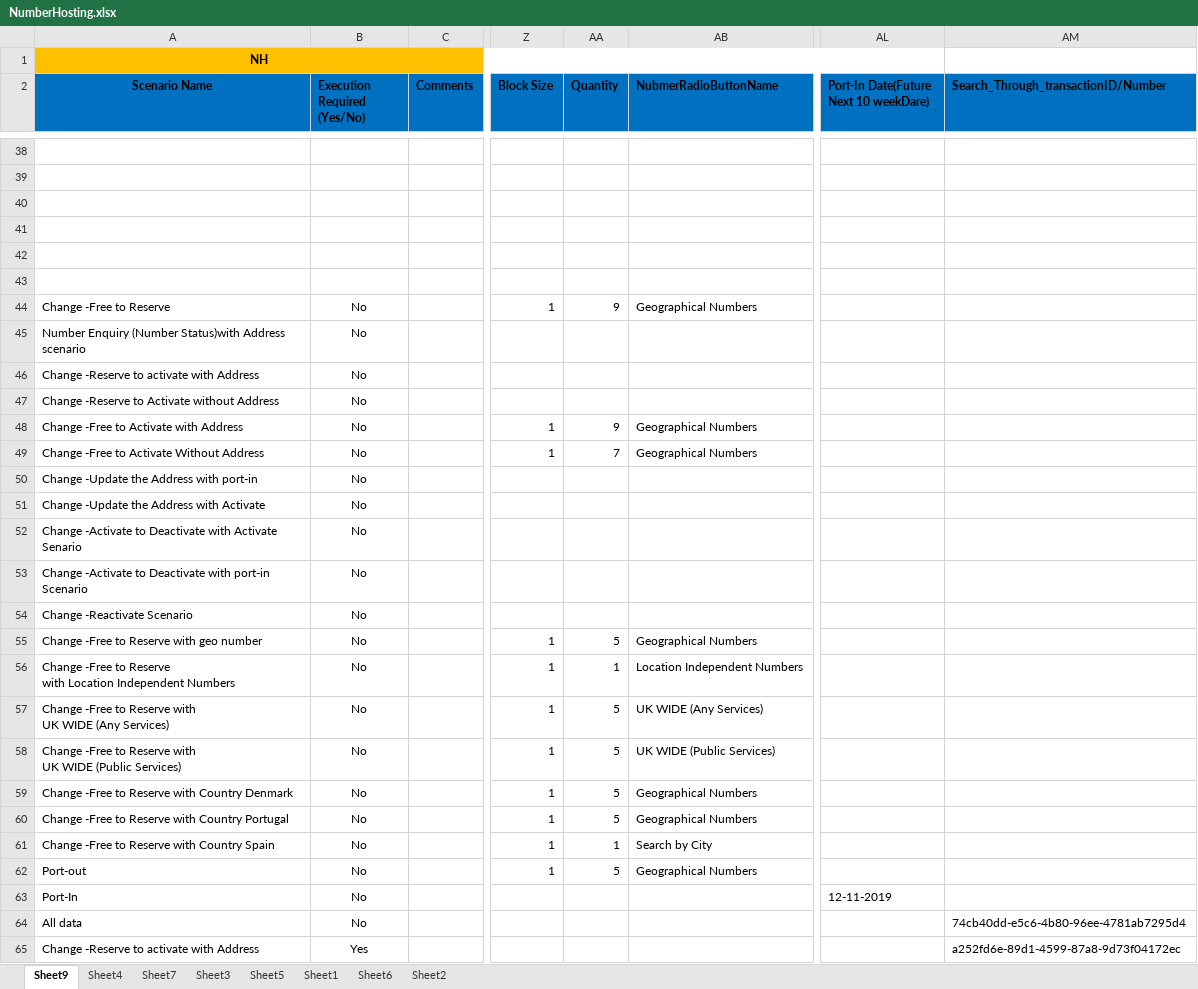
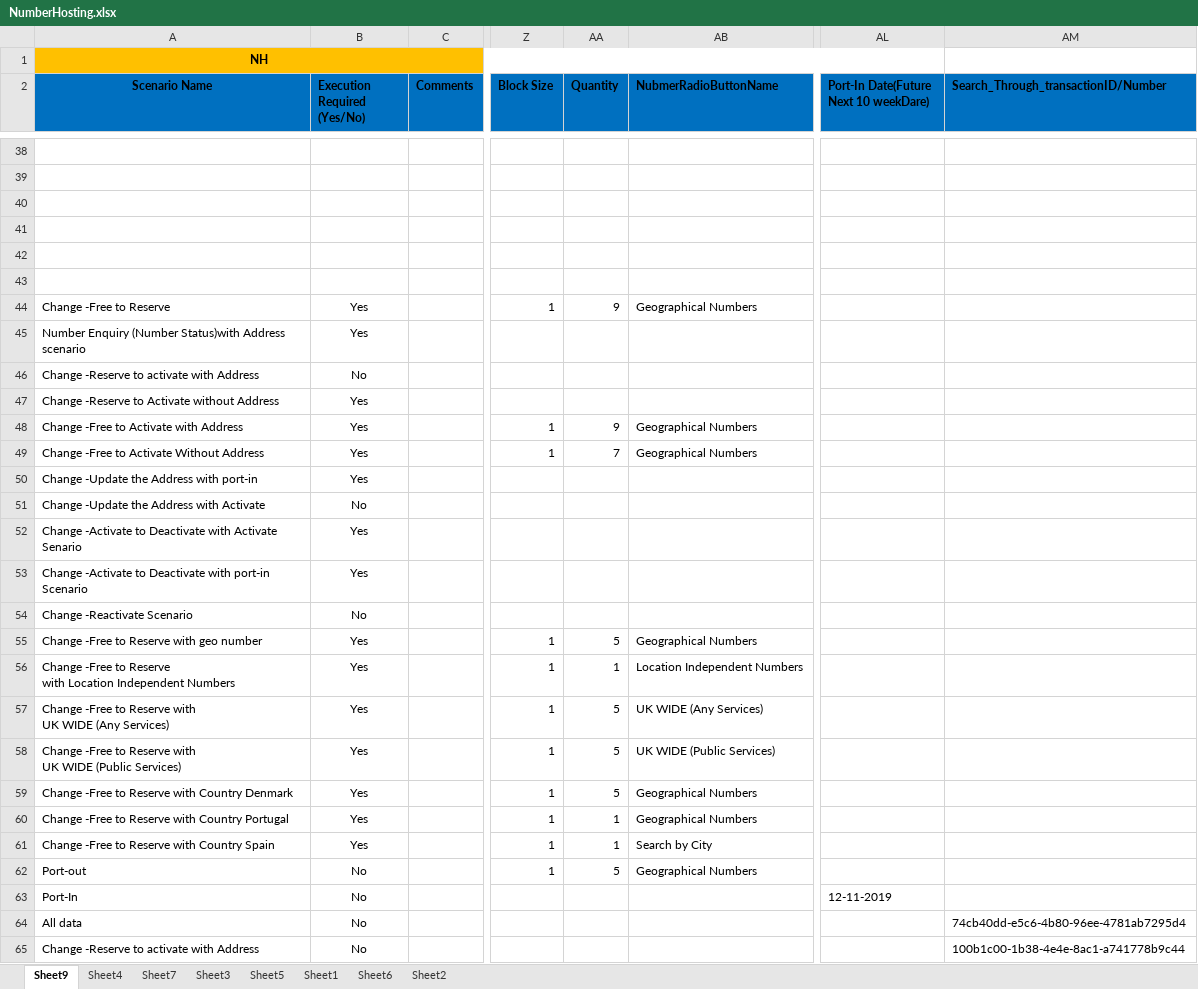
Before and after one commit to Shashankt360/COCOM, an Excel workbook: bin/Data/NumberHosting.xlsx, sheet Sheet9, drawn as a sheet; only a part is shown, gaps mark what is left out; values as stored, in another font and other column widths than the file's, no borders; the diff covers the shown part only; the diff names each change by its address in the sheet, - before the commit and + after, or states it on an @@ line.

```diff
--- a/bin/Data/NumberHosting.xlsx (sheet Sheet9)
+++ b/bin/Data/NumberHosting.xlsx (sheet Sheet9)
-B44:B45 (Execution Required (Yes/No)): No
+B44:B45 (Execution Required (Yes/No)): Yes
-B47:B50 (Execution Required (Yes/No)): No
+B47:B50 (Execution Required (Yes/No)): Yes
-B52:B53 (Execution Required (Yes/No)): No
+B52:B53 (Execution Required (Yes/No)): Yes
-B55:B61 (Execution Required (Yes/No)): No
+B55:B61 (Execution Required (Yes/No)): Yes
-AA60 (Quantity): 5
+AA60 (Quantity): 1
-B65 (Execution Required (Yes/No)): Yes
+B65 (Execution Required (Yes/No)): No
-AM65: a252fd6e-89d1-4599-87a8-9d73f04172ec
+AM65: 100b1c00-1b38-4e4e-8ac1-a741778b9c44
```
Also changed, not shown: 10 edited cells elsewhere in this sheet, src/Data/NumberHosting.xlsx, 18 other files.
